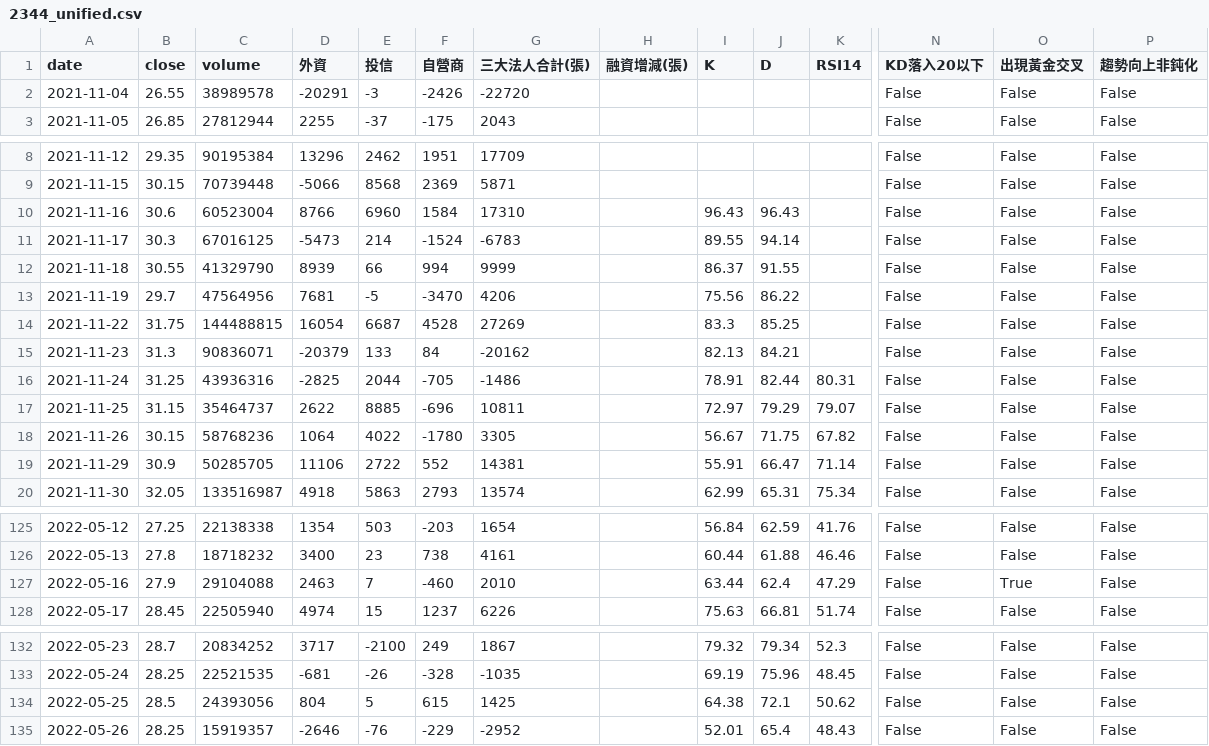
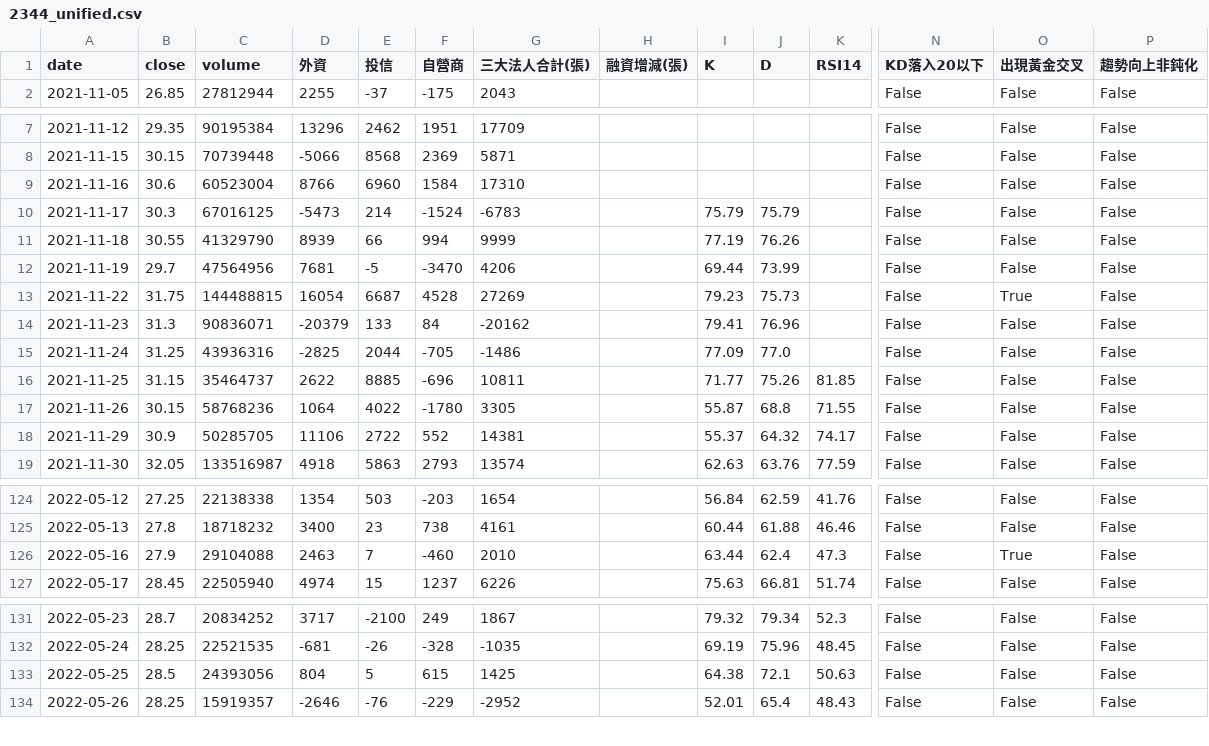
Before and after one commit to wjstudio1030/AI_Stock_Project_V3, a CSV file: docs/data/2344_unified.csv, drawn as a sheet; only a part is shown, gaps mark what is left out; removed rows and columns are numbered as before the commit, all else as after; rows hold the shown columns only; the diff covers the shown part only; the diff names each change by its address in the sheet, - before the commit and + after, or states it on an @@ line.

```diff
--- a/docs/data/2344_unified.csv
+++ b/docs/data/2344_unified.csv
-row 2: 2021-11-04 | 26.55 | 38989578 | -20291 | -3 | -2426 | -22720 |  |  |  |  | False | False | False
-I9 (K): 96.43
+I9 (K): (empty)
-J9 (D): 96.43
+J9 (D): (empty)
-I10 (K): 89.55
+I10 (K): 75.79
-J10 (D): 94.14
+J10 (D): 75.79
-I11 (K): 86.37
+I11 (K): 77.19
-J11 (D): 91.55
+J11 (D): 76.26
-I12 (K): 75.56
+I12 (K): 69.44
-J12 (D): 86.22
+J12 (D): 73.99
-I13 (K): 83.3
+I13 (K): 79.23
-J13 (D): 85.25
+J13 (D): 75.73
-O13 (出現黃金交叉): False
+O13 (出現黃金交叉): True
-I14 (K): 82.13
+I14 (K): 79.41
-J14 (D): 84.21
+J14 (D): 76.96
-I15 (K): 78.91
+I15 (K): 77.09
-J15 (D): 82.44
+J15 (D): 77.0
-K15 (RSI14): 80.31
+K15 (RSI14): (empty)
-I16 (K): 72.97
+I16 (K): 71.77
-J16 (D): 79.29
+J16 (D): 75.26
-K16 (RSI14): 79.07
+K16 (RSI14): 81.85
-I17 (K): 56.67
+I17 (K): 55.87
-J17 (D): 71.75
+J17 (D): 68.8
-K17 (RSI14): 67.82
+K17 (RSI14): 71.55
-I18 (K): 55.91
+I18 (K): 55.37
-J18 (D): 66.47
+J18 (D): 64.32
-K18 (RSI14): 71.14
+K18 (RSI14): 74.17
-I19 (K): 62.99
+I19 (K): 62.63
-J19 (D): 65.31
+J19 (D): 63.76
-K19 (RSI14): 75.34
+K19 (RSI14): 77.59
-K126 (RSI14): 47.29
+K126 (RSI14): 47.3
-K133 (RSI14): 50.62
+K133 (RSI14): 50.63
```
Also changed, not shown: 128 edited cells elsewhere in this file, docs/data/2337_unified.csv, docs/data/2408_unified.csv, 48 other files.
